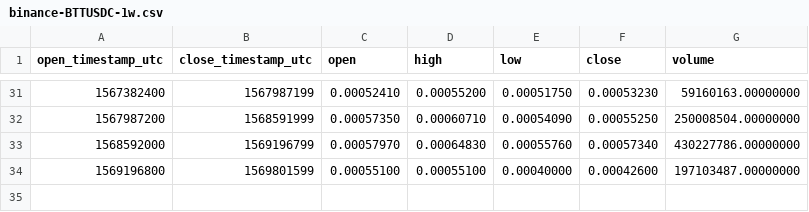
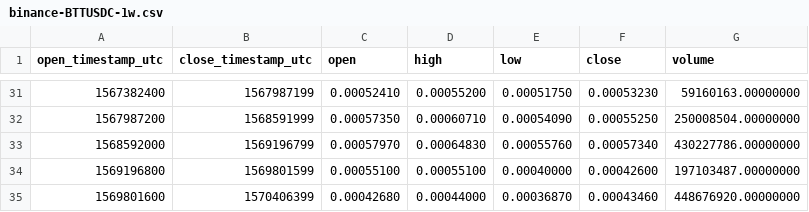
Before and after one commit to cryptobigbro/binance-BTTUSDC, a CSV file: binance-BTTUSDC-1w.csv, drawn as a sheet; only a part is shown, gaps mark what is left out; the diff names each change by its address in the sheet, - before the commit and + after, or states it on an @@ line.

```diff
--- a/binance-BTTUSDC-1w.csv
+++ b/binance-BTTUSDC-1w.csv
+row 35: 1569801600 | 1570406399 | 0.00042680 | 0.00044000 | 0.00036870 | 0.00043460 | 448676920.00000000
```
Also changed, not shown: binance-BTTUSDC-1d.csv, binance-BTTUSDC-1h.csv.
